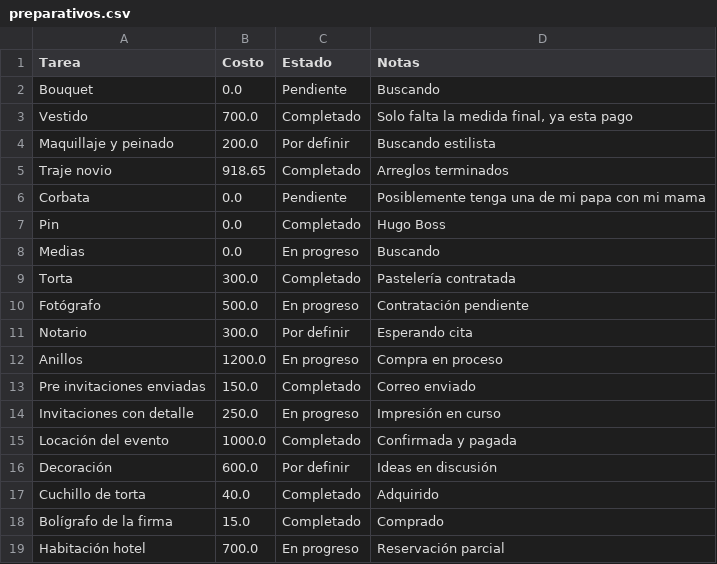
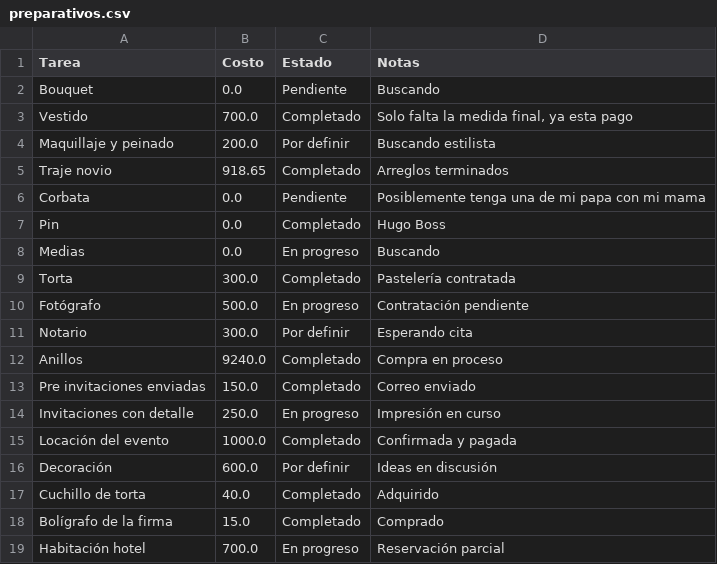
Before and after one commit to Ozzors/boda-app, a CSV file: preparativos.csv, drawn as a sheet.

Commit message:
Auto-guardado: tarea editada

```diff
--- a/preparativos.csv
+++ b/preparativos.csv
@@ -11,3 +11,3 @@ Fotógrafo,500.0,En progreso,Contratación pendiente
 Notario,300.0,Por definir,Esperando cita
-Anillos,1200.0,En progreso,Compra en proceso
+Anillos,9240.0,Completado,Compra en proceso
 Pre invitaciones enviadas,150.0,Completado,Correo enviado
```
